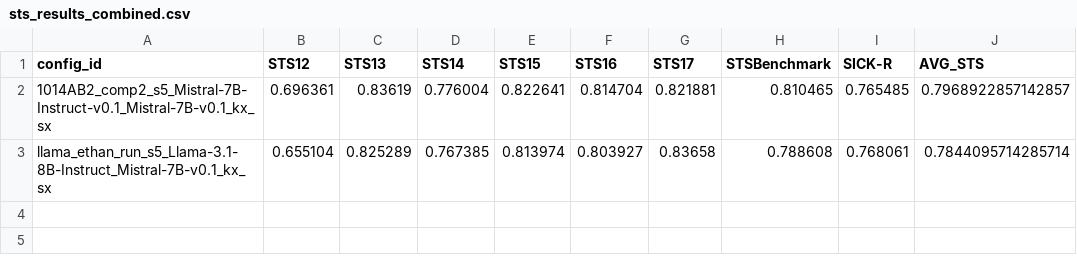
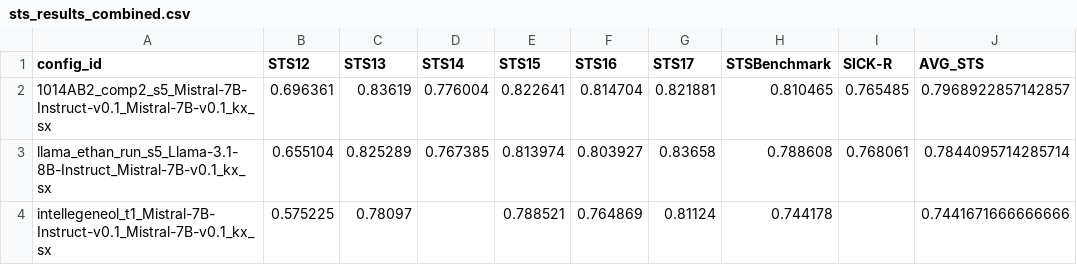
Before and after one commit to YashDagade/intellegeneol, a CSV file: sts_results_combined.csv, drawn as a sheet.

```diff
--- a/sts_results_combined.csv
+++ b/sts_results_combined.csv
@@ -3 +3,2 @@ config_id,STS12,STS13,STS14,STS15,STS16,STS17,STSBenchmark,SICK-R,AVG_STS
 llama_ethan_run_s5_Llama-3.1-8B-Instruct_Mistral-7B-v0.1_kx_sx,0.655104,0.825289,0.767385,0.813974,0.803927,0.83658,0.788608,0.768061,0.7844095714285714
+intellegeneol_t1_Mistral-7B-Instruct-v0.1_Mistral-7B-v0.1_kx_sx,0.575225,0.78097,,0.788521,0.764869,0.81124,0.744178,,0.7441671666666666
```
Also changed, not shown: sts_results_detailed.csv, sts_results_spearman.csv, 10 other files.
